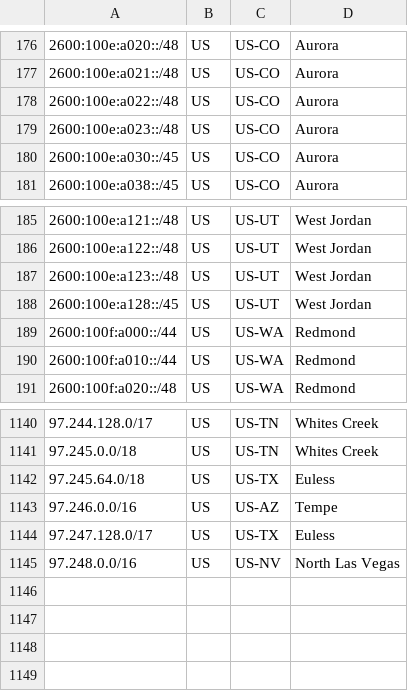
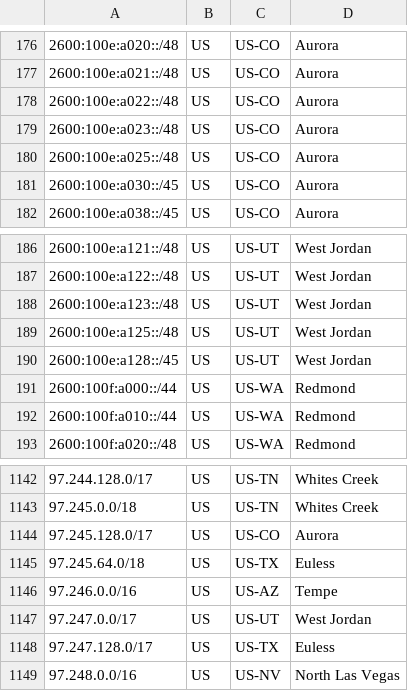
Before and after one commit to Verizon/verizon-geofeed, a CSV file: feed_5Ghome.csv, drawn as a sheet; only a part is shown, gaps mark what is left out.

```diff
--- a/feed_5Ghome.csv
+++ b/feed_5Ghome.csv
@@ -179,2 +179,3 @@
 2600:100e:a023::/48,US,US-CO,Aurora,
+2600:100e:a025::/48,US,US-CO,Aurora,
 2600:100e:a030::/45,US,US-CO,Aurora,
@@ -187,2 +188,3 @@
 2600:100e:a123::/48,US,US-UT,West Jordan,
+2600:100e:a125::/48,US,US-UT,West Jordan,
 2600:100e:a128::/45,US,US-UT,West Jordan,
@@ -1141,4 +1143,6 @@
 97.245.0.0/18,US,US-TN,Whites Creek,
+97.245.128.0/17,US,US-CO,Aurora,
 97.245.64.0/18,US,US-TX,Euless,
 97.246.0.0/16,US,US-AZ,Tempe,
+97.247.0.0/17,US,US-UT,West Jordan,
 97.247.128.0/17,US,US-TX,Euless,
```
Also changed, not shown: feed_wireless.csv, 3 other files.
